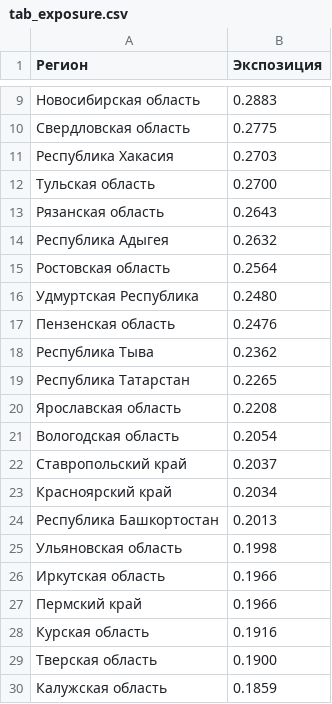
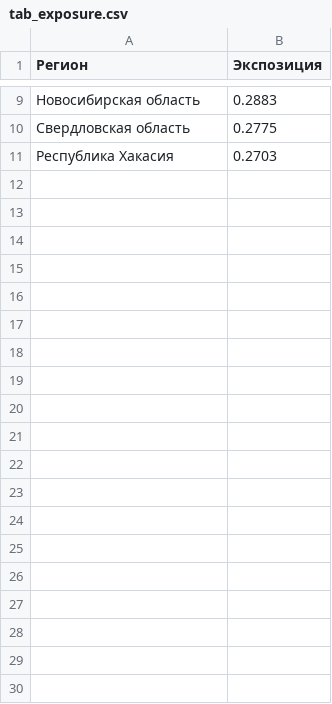
Before and after one commit to LnrGitG/research-wiki, a CSV file: papers/draft-lgotnaya-ipoteka-did/tables/tab_exposure.csv, drawn as a sheet; only a part is shown, gaps mark what is left out; the diff covers the shown part only; the diff names each change by its address in the sheet, - before the commit and + after, or states it on an @@ line.

```diff
--- a/papers/draft-lgotnaya-ipoteka-did/tables/tab_exposure.csv
+++ b/papers/draft-lgotnaya-ipoteka-did/tables/tab_exposure.csv
-row 12: Тульская область | 0.2700
-row 13: Рязанская область | 0.2643
-row 14: Республика Адыгея | 0.2632
-row 15: Ростовская область | 0.2564
-row 16: Удмуртская Республика | 0.2480
-row 17: Пензенская область | 0.2476
-row 18: Республика Тыва | 0.2362
-row 19: Республика Татарстан | 0.2265
-row 20: Ярославская область | 0.2208
-row 21: Вологодская область | 0.2054
-row 22: Ставропольский край | 0.2037
-row 23: Красноярский край | 0.2034
-row 24: Республика Башкортостан | 0.2013
-row 25: Ульяновская область | 0.1998
-row 26: Иркутская область | 0.1966
-row 27: Пермский край | 0.1966
-row 28: Курская область | 0.1916
-row 29: Тверская область | 0.1900
-row 30: Калужская область | 0.1859
```
Also changed, not shown: 55 removed rows elsewhere in this file, 11 other files.
